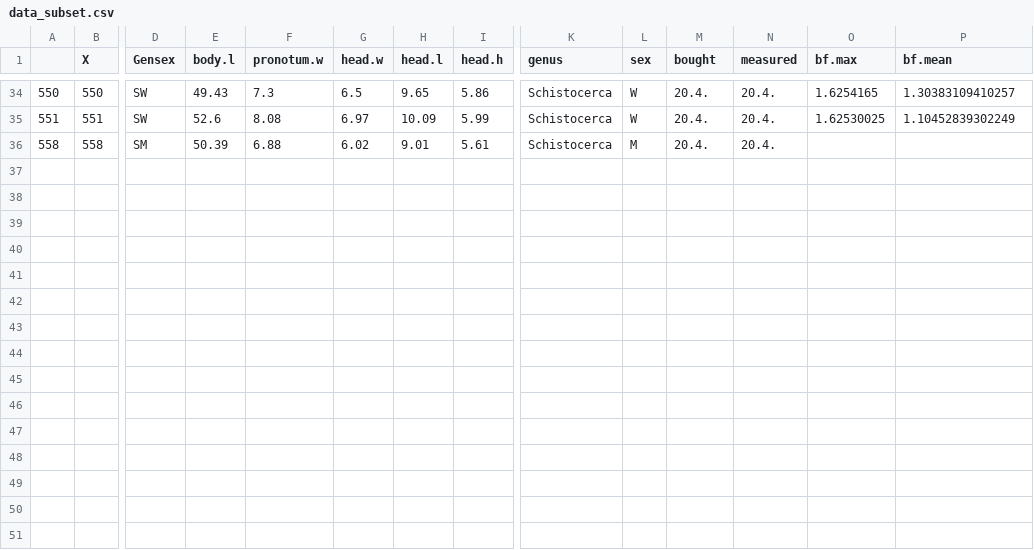
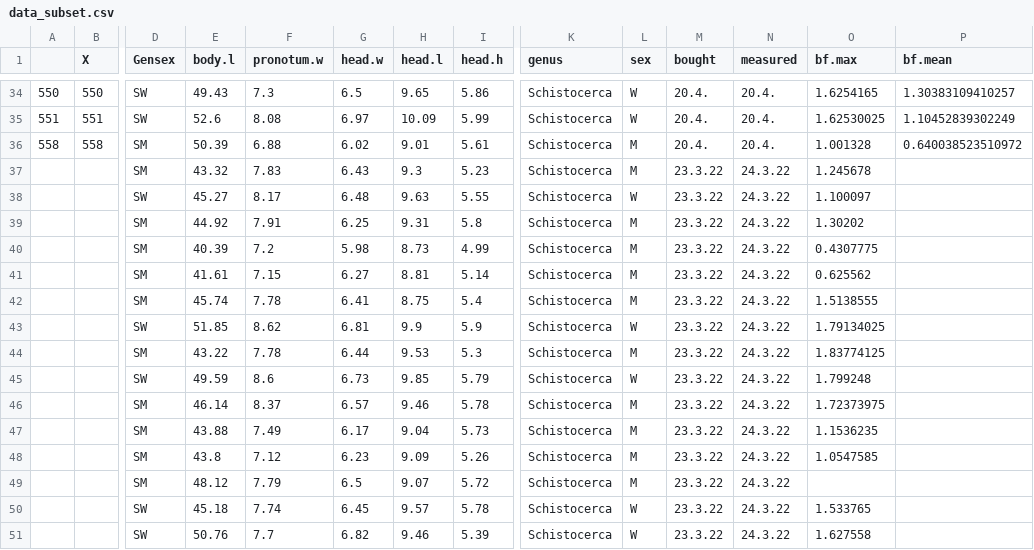
Before and after one commit to sginot/asym-real, a CSV file: data/data_subset.csv, drawn as a sheet; only a part is shown, gaps mark what is left out; rows hold the shown columns only; the diff names each change by its address in the sheet, - before the commit and + after, or states it on an @@ line.

Commit message:
Commit 7: Finished landmarking the additional specimens and making replicates, corrected and ran scripts 001 and 002 again, including the complete dataset

```diff
--- a/data/data_subset.csv
+++ b/data/data_subset.csv
-O36 (bf.max): (empty)
+O36 (bf.max): 1.001328
-P36 (bf.mean): (empty)
+P36 (bf.mean): 0.640038523510972
+row 37:  |  | SM | 43.32 | 7.83 | 6.43 | 9.3 | 5.23 | Schistocerca | M | 23.3.22 | 24.3.22 | 1.245678
+row 38:  |  | SW | 45.27 | 8.17 | 6.48 | 9.63 | 5.55 | Schistocerca | W | 23.3.22 | 24.3.22 | 1.100097
+row 39:  |  | SM | 44.92 | 7.91 | 6.25 | 9.31 | 5.8 | Schistocerca | M | 23.3.22 | 24.3.22 | 1.30202
+row 40:  |  | SM | 40.39 | 7.2 | 5.98 | 8.73 | 4.99 | Schistocerca | M | 23.3.22 | 24.3.22 | 0.4307775
+row 41:  |  | SM | 41.61 | 7.15 | 6.27 | 8.81 | 5.14 | Schistocerca | M | 23.3.22 | 24.3.22 | 0.625562
+row 42:  |  | SM | 45.74 | 7.78 | 6.41 | 8.75 | 5.4 | Schistocerca | M | 23.3.22 | 24.3.22 | 1.5138555
+row 43:  |  | SW | 51.85 | 8.62 | 6.81 | 9.9 | 5.9 | Schistocerca | W | 23.3.22 | 24.3.22 | 1.79134025
+row 44:  |  | SM | 43.22 | 7.78 | 6.44 | 9.53 | 5.3 | Schistocerca | M | 23.3.22 | 24.3.22 | 1.83774125
+row 45:  |  | SW | 49.59 | 8.6 | 6.73 | 9.85 | 5.79 | Schistocerca | W | 23.3.22 | 24.3.22 | 1.799248
+row 46:  |  | SM | 46.14 | 8.37 | 6.57 | 9.46 | 5.78 | Schistocerca | M | 23.3.22 | 24.3.22 | 1.72373975
+row 47:  |  | SM | 43.88 | 7.49 | 6.17 | 9.04 | 5.73 | Schistocerca | M | 23.3.22 | 24.3.22 | 1.1536235
+row 48:  |  | SM | 43.8 | 7.12 | 6.23 | 9.09 | 5.26 | Schistocerca | M | 23.3.22 | 24.3.22 | 1.0547585
+row 49:  |  | SM | 48.12 | 7.79 | 6.5 | 9.07 | 5.72 | Schistocerca | M | 23.3.22 | 24.3.22
+row 50:  |  | SW | 45.18 | 7.74 | 6.45 | 9.57 | 5.78 | Schistocerca | W | 23.3.22 | 24.3.22 | 1.533765
+row 51:  |  | SW | 50.76 | 7.7 | 6.82 | 9.46 | 5.39 | Schistocerca | W | 23.3.22 | 24.3.22 | 1.627558
```
Also changed, not shown: 35 other files.
